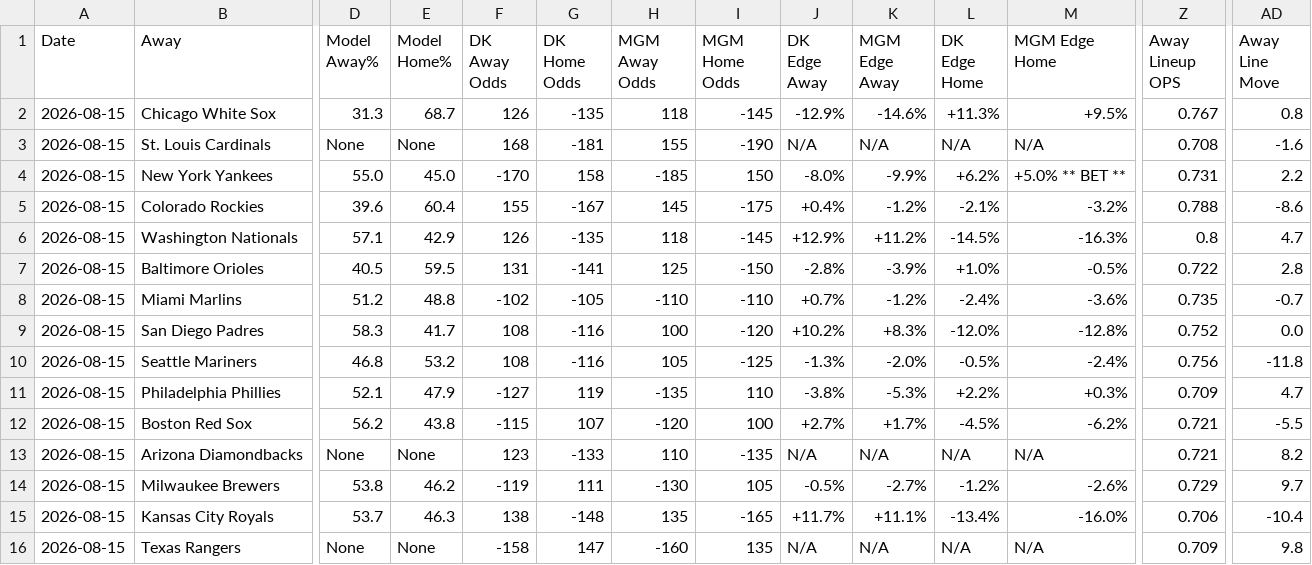
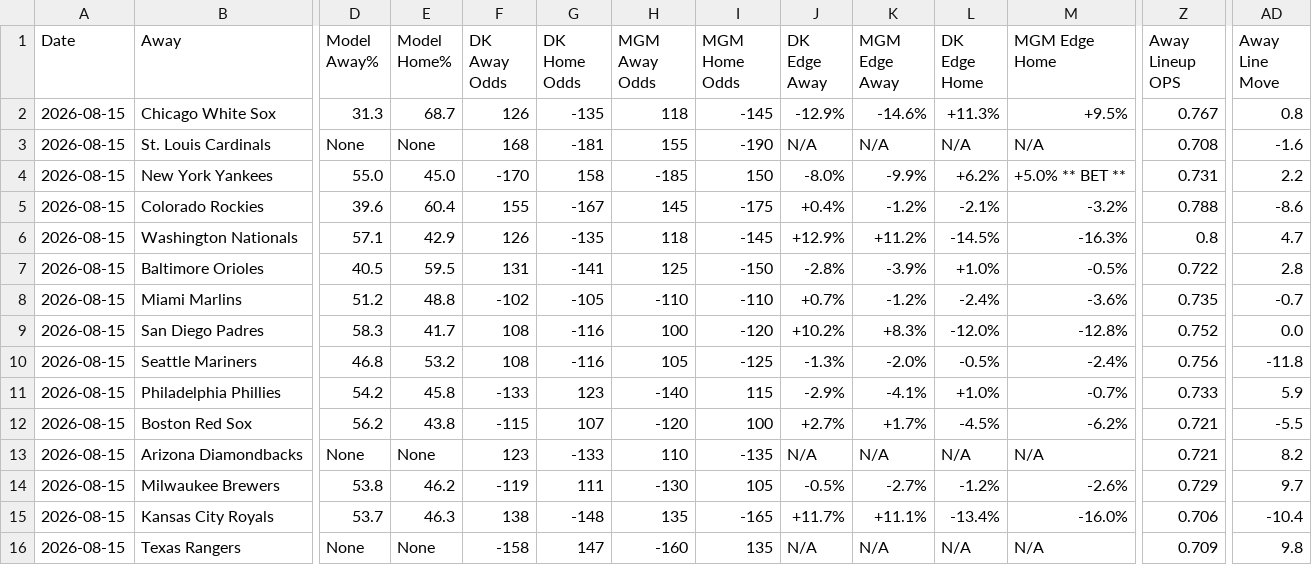
Before and after one commit to myles00price/baseball-model, a CSV file: picks_2026-08-15.csv, drawn as a sheet; only a part is shown, gaps mark what is left out; the diff covers the shown part only; the diff names each change by its address in the sheet, - before the commit and + after, or states it on an @@ line.

Commit message:
lineup lock update 2026-08-15

```diff
--- a/picks_2026-08-15.csv
+++ b/picks_2026-08-15.csv
-D11 (Model Away%): 52.1
+D11 (Model Away%): 54.2
-E11 (Model Home%): 47.9
+E11 (Model Home%): 45.8
-F11 (DK Away Odds): -127
+F11 (DK Away Odds): -133
-G11 (DK Home Odds): 119
+G11 (DK Home Odds): 123
-H11 (MGM Away Odds): -135
+H11 (MGM Away Odds): -140
-I11 (MGM Home Odds): 110
+I11 (MGM Home Odds): 115
-J11 (DK Edge Away): -3.8%
+J11 (DK Edge Away): -2.9%
-K11 (MGM Edge Away): -5.3%
+K11 (MGM Edge Away): -4.1%
-L11 (DK Edge Home): +2.2%
+L11 (DK Edge Home): +1.0%
-M11 (MGM Edge Home): +0.3%
+M11 (MGM Edge Home): -0.7%
-Z11 (Away Lineup OPS): 0.709
+Z11 (Away Lineup OPS): 0.733
-AD11 (Away Line Move): 4.7
+AD11 (Away Line Move): 5.9
```
Also changed, not shown: 7 edited cells elsewhere in this file, 3 other files.
